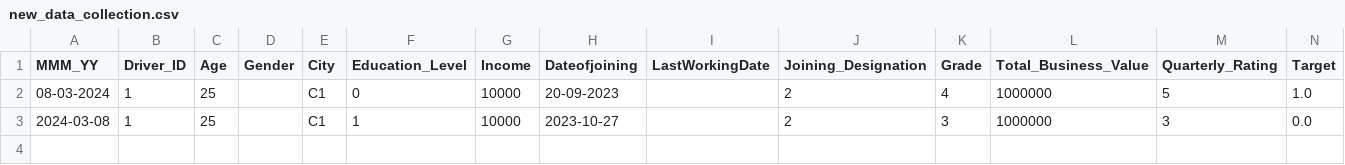
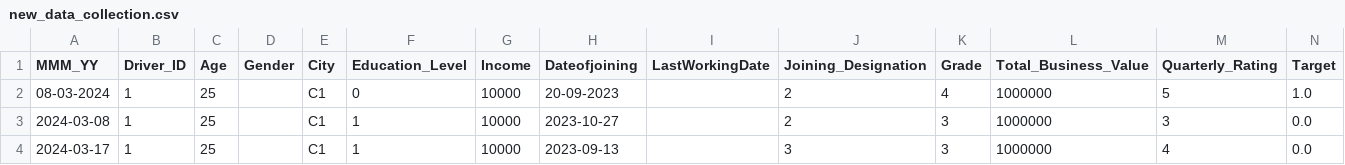
Before and after one commit to gokulkm8/Churn_Prediction_Model_Deployment, a CSV file: new_data_artifacts/new_data_collection.csv, drawn as a sheet; the diff names each change by its address in the sheet, - before the commit and + after, or states it on an @@ line.

```diff
--- a/new_data_artifacts/new_data_collection.csv
+++ b/new_data_artifacts/new_data_collection.csv
+row 4: 2024-03-17 | 1 | 25 |  | C1 | 1 | 10000 | 2023-09-13 |  | 3 | 3 | 1000000 | 4 | 0.0
```
Also changed, not shown: catboost_info/learn_error.tsv, catboost_info/time_left.tsv, 10 other files.
